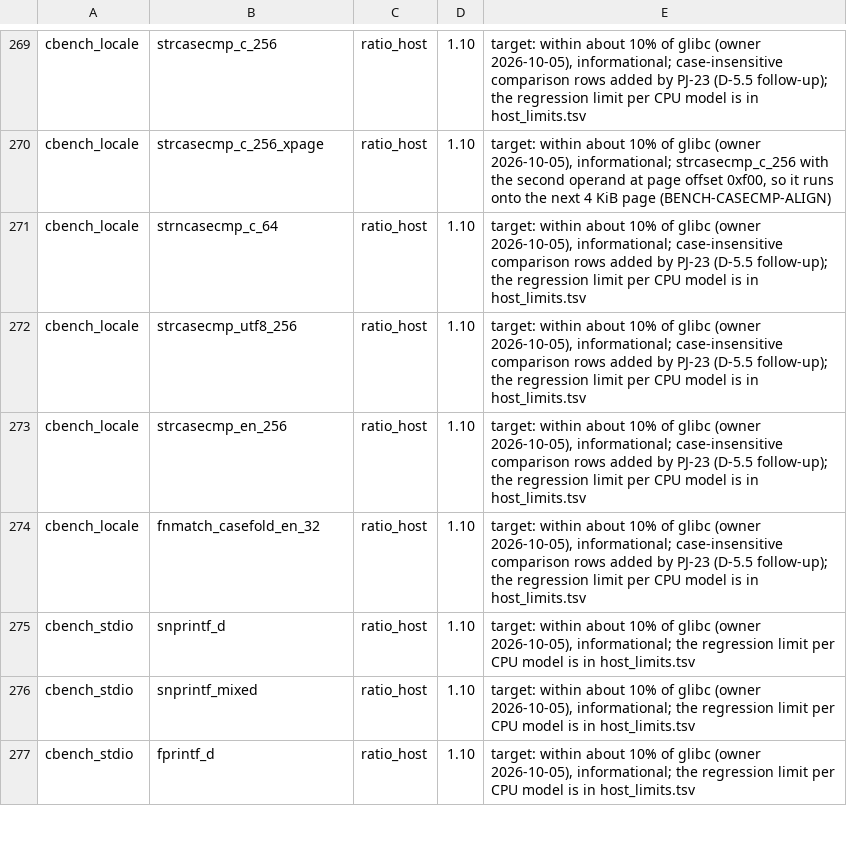
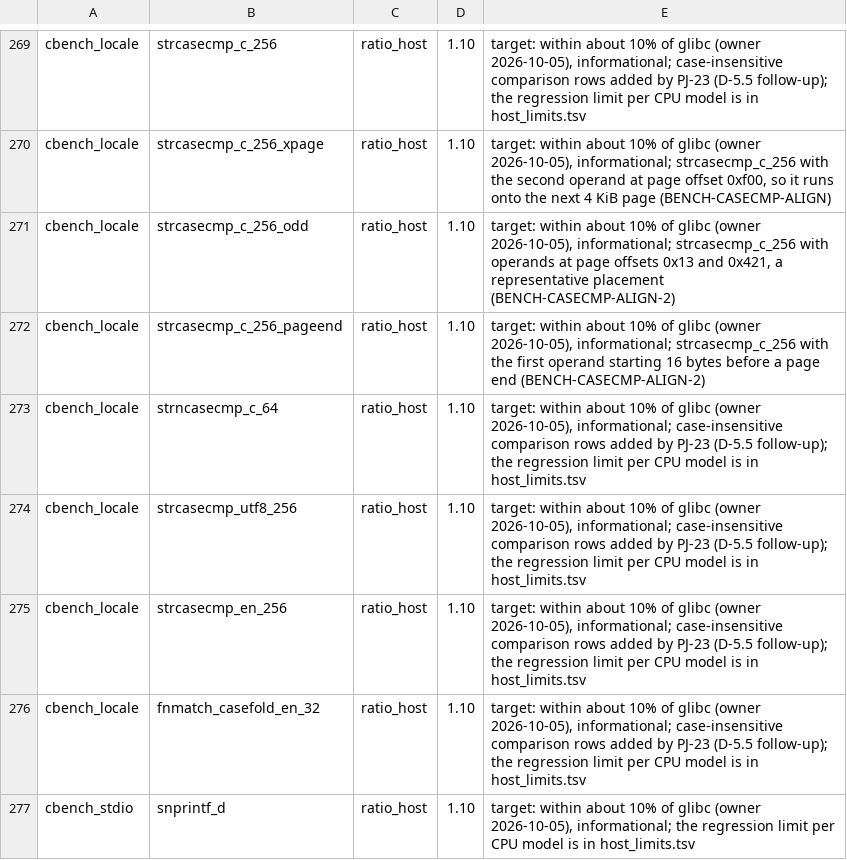
Before and after one commit to duskglow/liella, a TSV file: bench/budgets.tsv, drawn as a sheet; only a part is shown, gaps mark what is left out; the shorter side is filled out with more unchanged rows.

```diff
--- a/bench/budgets.tsv
+++ b/bench/budgets.tsv
@@ -270,2 +270,4 @@ cbench_locale	strcasecmp_c_256	ratio_host	1.10	target: within about 10% of glibc
 cbench_locale	strcasecmp_c_256_xpage	ratio_host	1.10	target: within about 10% of glibc (owner 2026-10-05), informational; strcasecmp_c_256 with the second operand at page offset 0xf00, so it runs onto the next 4 KiB page (BENCH-CASECMP-ALIGN)
+cbench_locale	strcasecmp_c_256_odd	ratio_host	1.10	target: within about 10% of glibc (owner 2026-10-05), informational; strcasecmp_c_256 with operands at page offsets 0x13 and 0x421, a representative placement (BENCH-CASECMP-ALIGN-2)
+cbench_locale	strcasecmp_c_256_pageend	ratio_host	1.10	target: within about 10% of glibc (owner 2026-10-05), informational; strcasecmp_c_256 with the first operand starting 16 bytes before a page end (BENCH-CASECMP-ALIGN-2)
 cbench_locale	strncasecmp_c_64	ratio_host	1.10	target: within about 10% of glibc (owner 2026-10-05), informational; case-insensitive comparison rows added by PJ-23 (D-5.5 follow-up); the regression limit per CPU model is in host_limits.tsv
```
Also changed, not shown: 1 other file.
